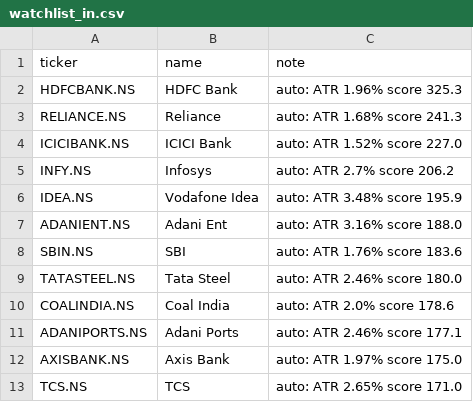
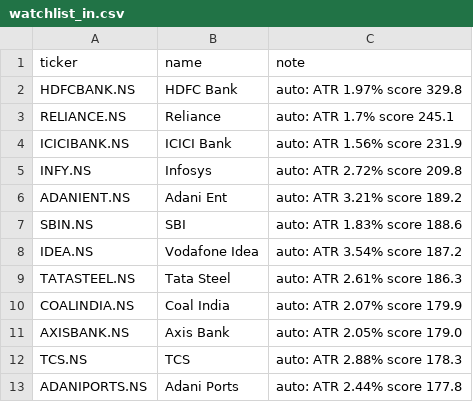
Before and after one commit to amaccountant/swing-agent, a CSV file: watchlist_in.csv, drawn as a sheet.

```diff
--- a/watchlist_in.csv
+++ b/watchlist_in.csv
@@ -1,13 +1,13 @@
 ticker,name,note
-HDFCBANK.NS,HDFC Bank,auto: ATR 1.96% score 325.3
-RELIANCE.NS,Reliance,auto: ATR 1.68% score 241.3
-ICICIBANK.NS,ICICI Bank,auto: ATR 1.52% score 227.0
-INFY.NS,Infosys,auto: ATR 2.7% score 206.2
-IDEA.NS,Vodafone Idea,auto: ATR 3.48% score 195.9
-ADANIENT.NS,Adani Ent,auto: ATR 3.16% score 188.0
-SBIN.NS,SBI,auto: ATR 1.76% score 183.6
-TATASTEEL.NS,Tata Steel,auto: ATR 2.46% score 180.0
-COALINDIA.NS,Coal India,auto: ATR 2.0% score 178.6
-ADANIPORTS.NS,Adani Ports,auto: ATR 2.46% score 177.1
-AXISBANK.NS,Axis Bank,auto: ATR 1.97% score 175.0
-TCS.NS,TCS,auto: ATR 2.65% score 171.0
+HDFCBANK.NS,HDFC Bank,auto: ATR 1.97% score 329.8
+RELIANCE.NS,Reliance,auto: ATR 1.7% score 245.1
+ICICIBANK.NS,ICICI Bank,auto: ATR 1.56% score 231.9
+INFY.NS,Infosys,auto: ATR 2.72% score 209.8
+ADANIENT.NS,Adani Ent,auto: ATR 3.21% score 189.2
+SBIN.NS,SBI,auto: ATR 1.83% score 188.6
+IDEA.NS,Vodafone Idea,auto: ATR 3.54% score 187.2
+TATASTEEL.NS,Tata Steel,auto: ATR 2.61% score 186.3
+COALINDIA.NS,Coal India,auto: ATR 2.07% score 179.9
+AXISBANK.NS,Axis Bank,auto: ATR 2.05% score 179.0
+TCS.NS,TCS,auto: ATR 2.88% score 178.3
+ADANIPORTS.NS,Adani Ports,auto: ATR 2.44% score 177.8
```
Also changed, not shown: 3 other files.
